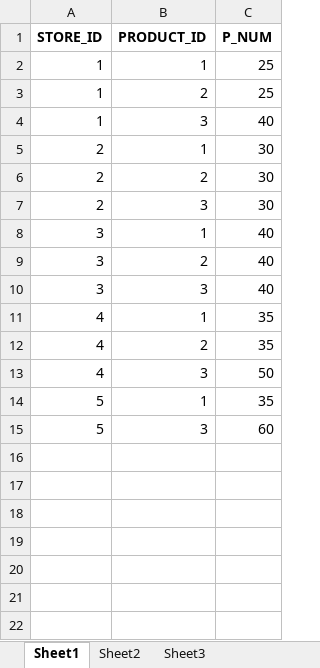
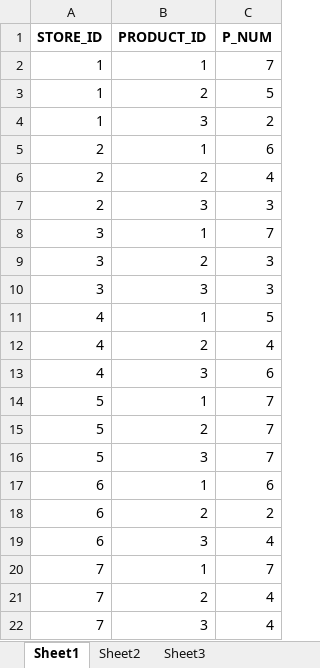
Before and after one commit to ChungJinKang/ComicBook, an Excel workbook: DB_Excel/InventoryDB.xlsx, sheet Sheet1, drawn as a sheet; values as stored, in another font and other column widths than the file's, no borders; addresses are those after the commit; the diff names each change by its address in the sheet, - before the commit and + after, or states it on an @@ line.

Commit message:
수환 exERD, InventoryDB 수정

```diff
--- a/DB_Excel/InventoryDB.xlsx (sheet Sheet1)
+++ b/DB_Excel/InventoryDB.xlsx (sheet Sheet1)
-C2 (P_NUM): 25
+C2 (P_NUM): 7
-C3 (P_NUM): 25
+C3 (P_NUM): 5
-C4 (P_NUM): 40
+C4 (P_NUM): 2
-C5 (P_NUM): 30
+C5 (P_NUM): 6
-C6 (P_NUM): 30
+C6 (P_NUM): 4
-C7 (P_NUM): 30
+C7 (P_NUM): 3
-C8 (P_NUM): 40
+C8 (P_NUM): 7
-C9:C10 (P_NUM): 40
+C9:C10 (P_NUM): 3
-C11 (P_NUM): 35
+C11 (P_NUM): 5
-C12 (P_NUM): 35
+C12 (P_NUM): 4
-C13 (P_NUM): 50
+C13 (P_NUM): 6
-C14 (P_NUM): 35
+C14 (P_NUM): 7
+row 15: 5 | 2 | 7
-C16 (P_NUM): 60
+C16 (P_NUM): 7
+row 17: 6 | 1 | 6
+row 18: 6 | 2 | 2
+row 19: 6 | 3 | 4
+row 20: 7 | 1 | 7
+row 21: 7 | 2 | 4
+row 22: 7 | 3 | 4
```
Also changed, not shown: DB_Excel/SeatsDB.xlsx, 1 other file.
